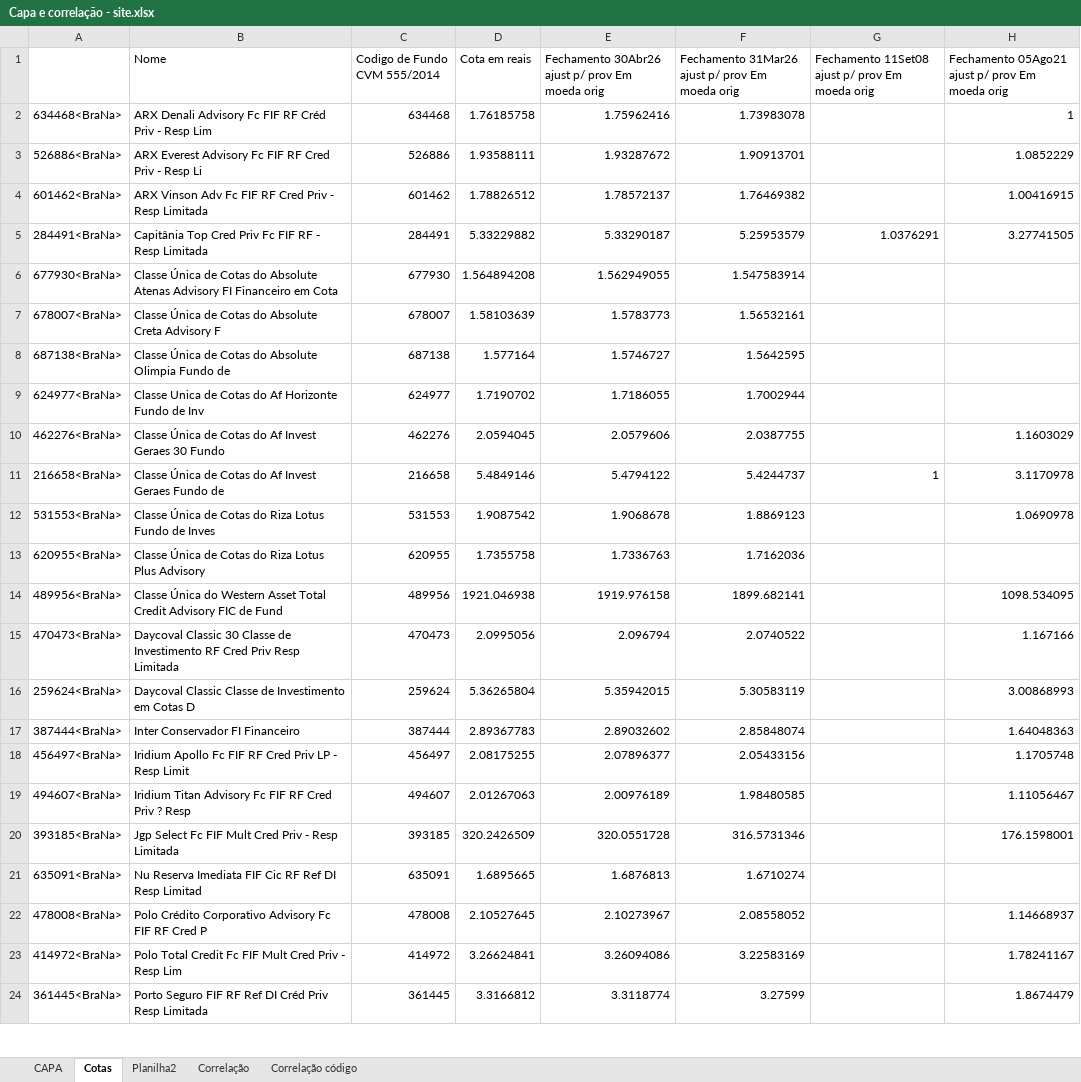
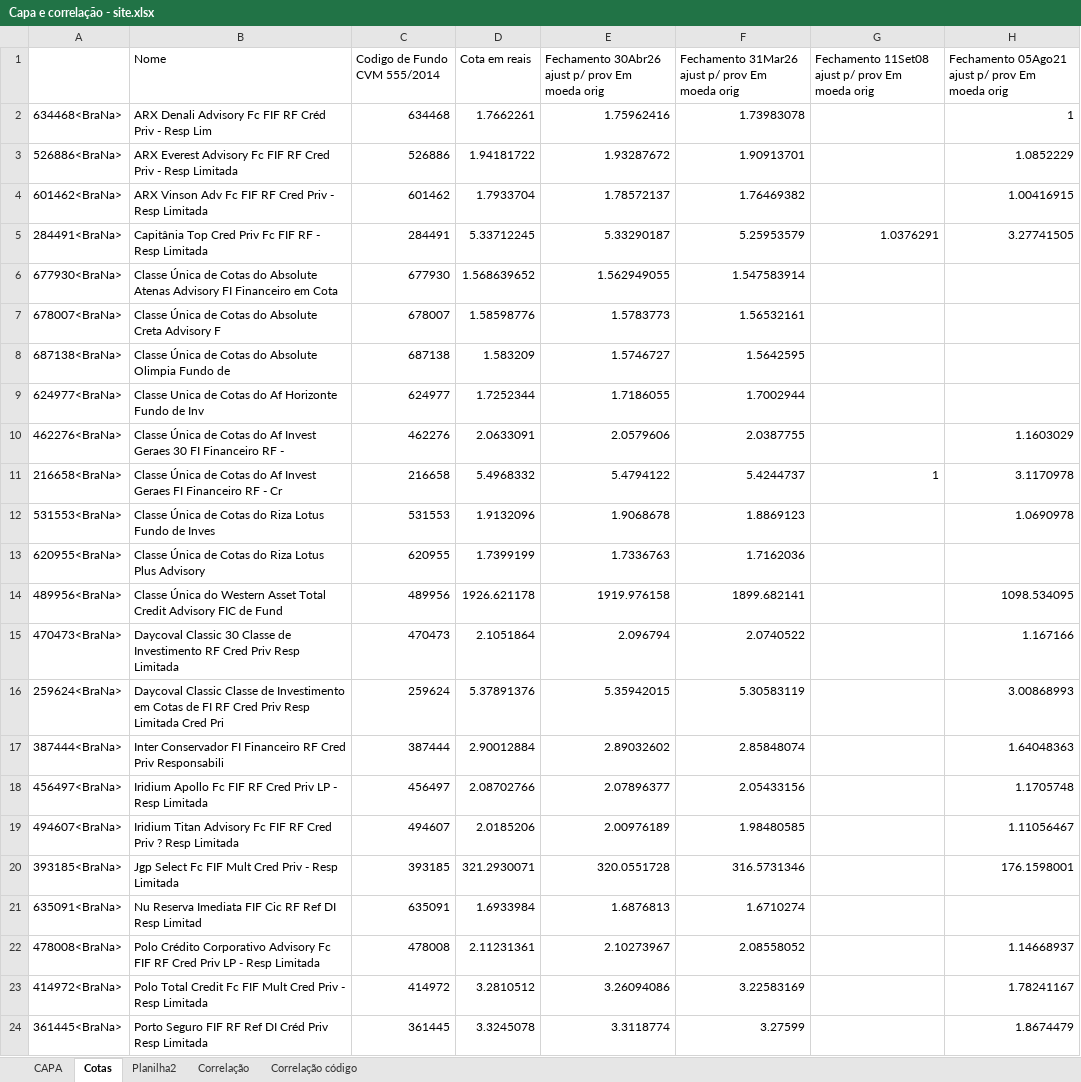
Before and after one commit to AFINVEST/Fundo-de-Terceiros, an Excel workbook: Capa e correlação - site.xlsx, sheet Cotas, drawn as a sheet; only a part is shown; values as stored, in another font and other column widths than the file's, no borders; the diff covers the shown part only; the diff names each change by its address in the sheet, - before the commit and + after, or states it on an @@ line.

Commit message:
Atualiza consolidação das carteiras dos fundos

```diff
--- a/Capa e correlação - site.xlsx (sheet Cotas)
+++ b/Capa e correlação - site.xlsx (sheet Cotas)
-D2 (Cota em reais): 1.76185758
+D2 (Cota em reais): 1.7662261
-B3 (Nome): …- Resp Li
+B3 (Nome): …- Resp Limitada
-D3 (Cota em reais): 1.93588111
+D3 (Cota em reais): 1.94181722
-D4 (Cota em reais): 1.78826512
+D4 (Cota em reais): 1.7933704
-D5 (Cota em reais): 5.33229882
+D5 (Cota em reais): 5.33712245
-D6 (Cota em reais): 1.564894208
+D6 (Cota em reais): 1.568639652
-D7 (Cota em reais): 1.58103639
+D7 (Cota em reais): 1.58598776
-D8 (Cota em reais): 1.577164
+D8 (Cota em reais): 1.583209
-D9 (Cota em reais): 1.7190702
+D9 (Cota em reais): 1.7252344
-B10 (Nome): …Geraes 30 Fundo
+B10 (Nome): …Geraes 30 FI Financeiro RF -
-D10 (Cota em reais): 2.0594045
+D10 (Cota em reais): 2.0633091
-B11 (Nome): …Invest Geraes Fundo de
+B11 (Nome): …Invest Geraes FI Financeiro RF - Cr
-D11 (Cota em reais): 5.4849146
+D11 (Cota em reais): 5.4968332
-D12 (Cota em reais): 1.9087542
+D12 (Cota em reais): 1.9132096
-D13 (Cota em reais): 1.7355758
+D13 (Cota em reais): 1.7399199
-D14 (Cota em reais): 1921.046938
+D14 (Cota em reais): 1926.621178
-D15 (Cota em reais): 2.0995056
+D15 (Cota em reais): 2.1051864
-B16 (Nome): …em Cotas D
+B16 (Nome): …em Cotas de FI RF Cred Priv Resp Limitada Cred Pri
-D16 (Cota em reais): 5.36265804
+D16 (Cota em reais): 5.37891376
-B17 (Nome): Inter Conservador FI Financeiro
+B17 (Nome): Inter Conservador FI Financeiro RF Cred Priv Responsabili
-D17 (Cota em reais): 2.89367783
+D17 (Cota em reais): 2.90012884
-B18 (Nome): …- Resp Limit
+B18 (Nome): …- Resp Limitada
-D18 (Cota em reais): 2.08175255
+D18 (Cota em reais): 2.08702766
-B19 (Nome): …? Resp
+B19 (Nome): …? Resp Limitada
-D19 (Cota em reais): 2.01267063
+D19 (Cota em reais): 2.0185206
-D20 (Cota em reais): 320.2426509
+D20 (Cota em reais): 321.2930071
-D21 (Cota em reais): 1.6895665
+D21 (Cota em reais): 1.6933984
-B22 (Nome): …RF Cred P
+B22 (Nome): …RF Cred Priv LP - Resp Limitada
-D22 (Cota em reais): 2.10527645
+D22 (Cota em reais): 2.11231361
-B23 (Nome): …- Resp Lim
+B23 (Nome): …- Resp Limitada
-D23 (Cota em reais): 3.26624841
+D23 (Cota em reais): 3.2810512
-D24 (Cota em reais): 3.3166812
+D24 (Cota em reais): 3.3245078
```
Also changed, not shown: 6 edited cells elsewhere in this sheet, sheet Correlação, sheet Correlação código, sheet Planilha2, sheet CAPA, 2 other files.
